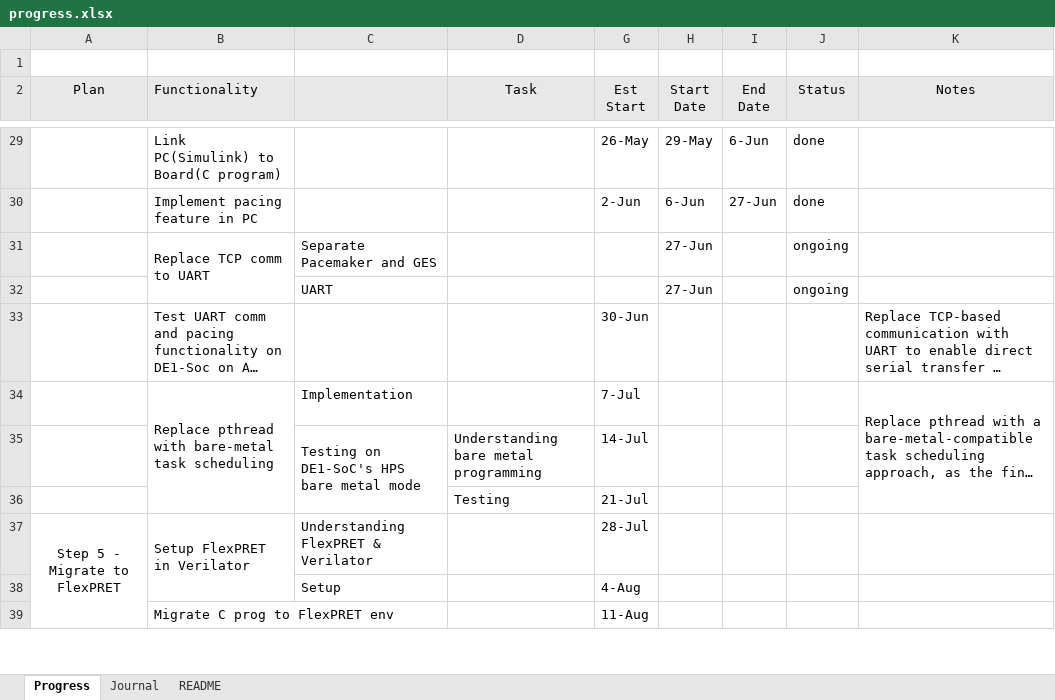
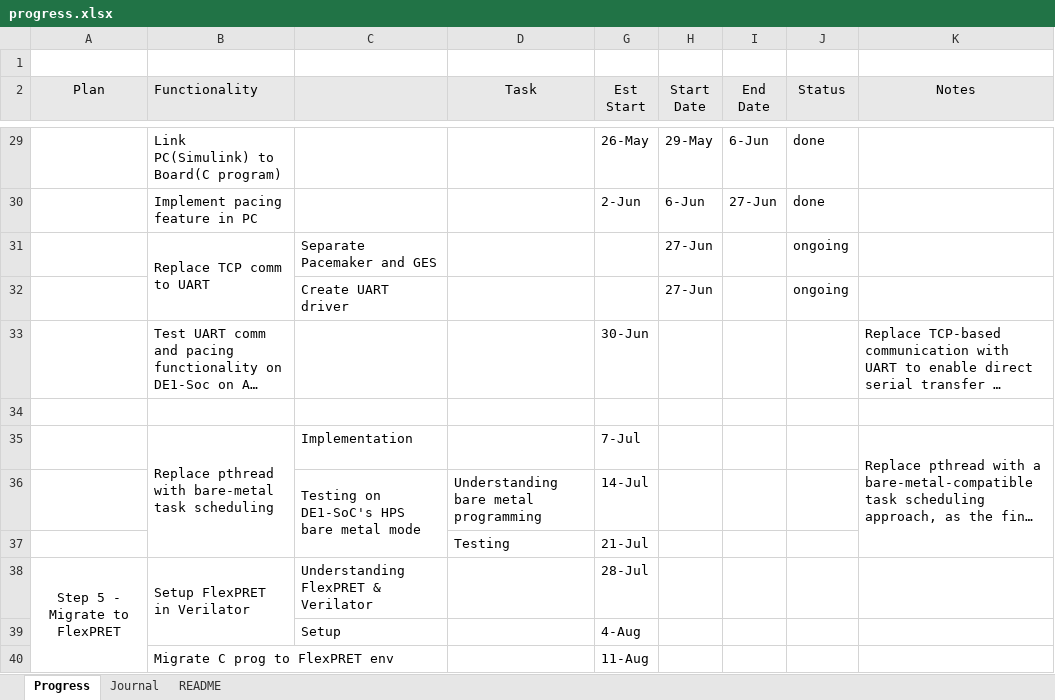
Before and after one commit to therealmcfly/gut-pacemaker, an Excel workbook: progress.xlsx, sheet Progress, drawn as a sheet; only a part is shown, gaps mark what is left out; long unchanged cells end in …; values as stored, in another font and other column widths than the file's, no borders; the diff names each change by its address in the sheet, - before the commit and + after, or states it on an @@ line.

```diff
--- a/progress.xlsx (sheet Progress)
+++ b/progress.xlsx (sheet Progress)
-C32: UART
+C32: Create UART driver
+row 34: (empty)
```
Also changed, not shown: 31 other files.
